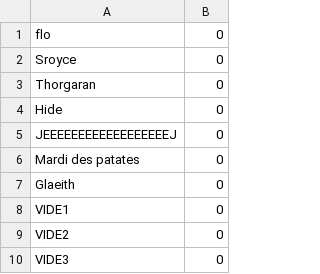
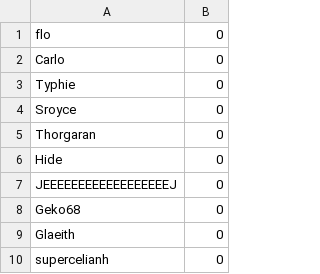
Before and after one commit to Flo3171/IFB_projet_Belote, a CSV file: IFB_projet/sauvegarde/leaderboard.csv, drawn as a sheet.

```diff
--- a/IFB_projet/sauvegarde/leaderboard.csv
+++ b/IFB_projet/sauvegarde/leaderboard.csv
@@ -1,2 +1,4 @@
 flo                 ;  0
+Carlo               ;  0
+Typhie              ;  0
 Sroyce              ;  0
@@ -5,6 +7,4 @@ Hide                ;  0
 JEEEEEEEEEEEEEEEEEEJ;  0
-Mardi des patates   ;  0
+Geko68              ;  0
 Glaeith             ;  0
-VIDE1               ;  0
-VIDE2               ;  0
-VIDE3               ;  0
+supercelianh        ;  0
```
Also changed, not shown: 3 other files.
